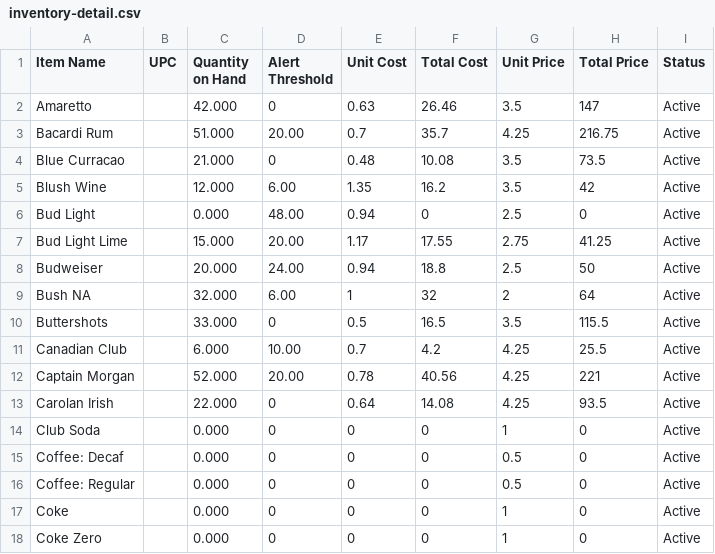
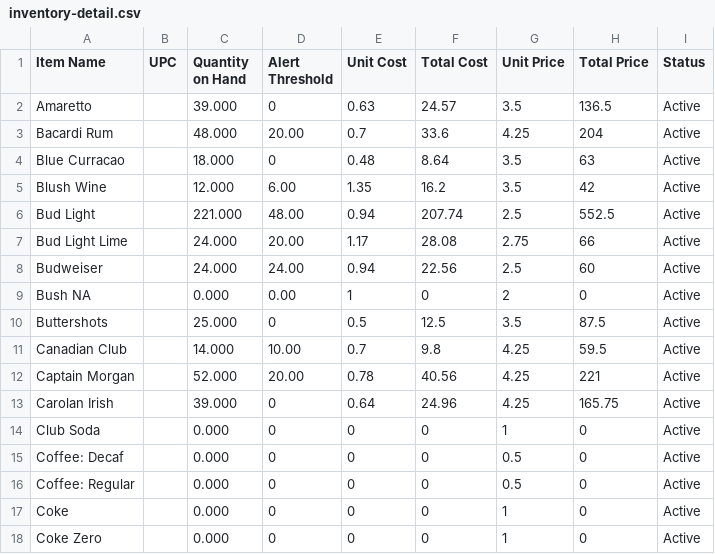
Before and after one commit to salex/rbooks, a CSV file: yaml/inventory/inventory-detail.csv, drawn as a sheet; only a part is shown; the diff covers the shown part only.

```diff
--- a/yaml/inventory/inventory-detail.csv
+++ b/yaml/inventory/inventory-detail.csv
@@ -1,14 +1,14 @@
 Item Name,UPC,Quantity on Hand,Alert Threshold,Unit Cost,Total Cost,Unit Price,Total Price,Status
-Amaretto,,42.000,0,0.63,26.46,3.5,147,Active
-Bacardi Rum,,51.000,20.00,0.7,35.7,4.25,216.75,Active
-Blue Curracao,,21.000,0,0.48,10.08,3.5,73.5,Active
+Amaretto,,39.000,0,0.63,24.57,3.5,136.5,Active
+Bacardi Rum,,48.000,20.00,0.7,33.6,4.25,204,Active
+Blue Curracao,,18.000,0,0.48,8.64,3.5,63,Active
 Blush Wine,,12.000,6.00,1.35,16.2,3.5,42,Active
-Bud Light,,0.000,48.00,0.94,0,2.5,0,Active
-Bud Light Lime,,15.000,20.00,1.17,17.55,2.75,41.25,Active
-Budweiser,,20.000,24.00,0.94,18.8,2.5,50,Active
-Bush NA,,32.000,6.00,1,32,2,64,Active
-Buttershots,,33.000,0,0.5,16.5,3.5,115.5,Active
-Canadian Club,,6.000,10.00,0.7,4.2,4.25,25.5,Active
+Bud Light,,221.000,48.00,0.94,207.74,2.5,552.5,Active
+Bud Light Lime,,24.000,20.00,1.17,28.08,2.75,66,Active
+Budweiser,,24.000,24.00,0.94,22.56,2.5,60,Active
+Bush NA,,0.000,0.00,1,0,2,0,Active
+Buttershots,,25.000,0,0.5,12.5,3.5,87.5,Active
+Canadian Club,,14.000,10.00,0.7,9.8,4.25,59.5,Active
 Captain Morgan,,52.000,20.00,0.78,40.56,4.25,221,Active
-Carolan Irish,,22.000,0,0.64,14.08,4.25,93.5,Active
+Carolan Irish,,39.000,0,0.64,24.96,4.25,165.75,Active
 Club Soda,,0.000,0,0,0,1,0,Active
```
Also changed, not shown: 117 edited cells elsewhere in this file, 38 other files.
